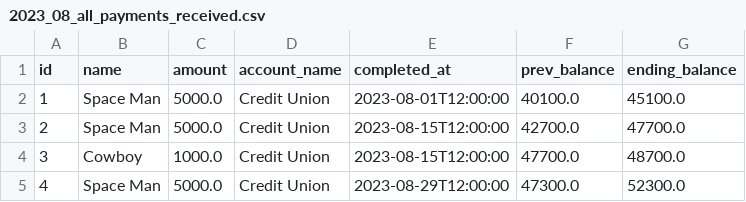
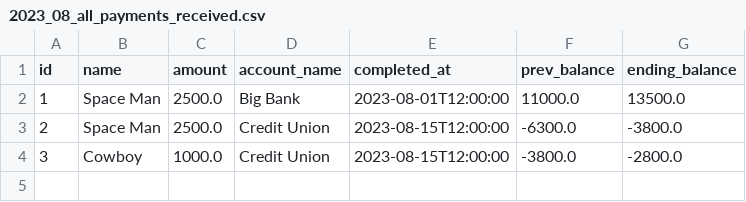
Before and after one commit to nathanielBellamy/monthly_budget, a CSV file: data/reports/2023_08_all_payments_received.csv, drawn as a sheet.

```diff
--- a/data/reports/2023_08_all_payments_received.csv
+++ b/data/reports/2023_08_all_payments_received.csv
@@ -1,5 +1,4 @@
 id,name,amount,account_name,completed_at,prev_balance,ending_balance
-1,Space Man,5000.0,Credit Union,2023-08-01T12:00:00,40100.0,45100.0
-2,Space Man,5000.0,Credit Union,2023-08-15T12:00:00,42700.0,47700.0
-3,Cowboy,1000.0,Credit Union,2023-08-15T12:00:00,47700.0,48700.0
-4,Space Man,5000.0,Credit Union,2023-08-29T12:00:00,47300.0,52300.0
+1,Space Man,2500.0,Big Bank,2023-08-01T12:00:00,11000.0,13500.0
+2,Space Man,2500.0,Credit Union,2023-08-15T12:00:00,-6300.0,-3800.0
+3,Cowboy,1000.0,Credit Union,2023-08-15T12:00:00,-3800.0,-2800.0
```
Also changed, not shown: data/reports/2023_03_account_2_summary.csv, data/reports/2023_05_all_payments.csv, 39 other files.
